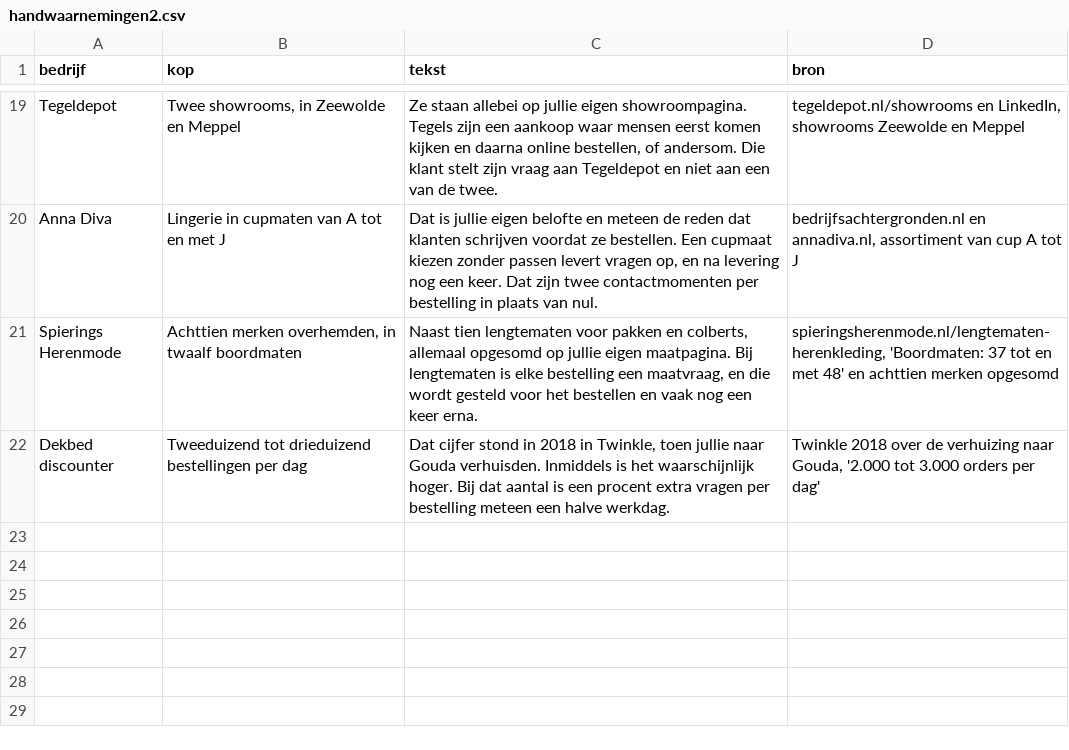
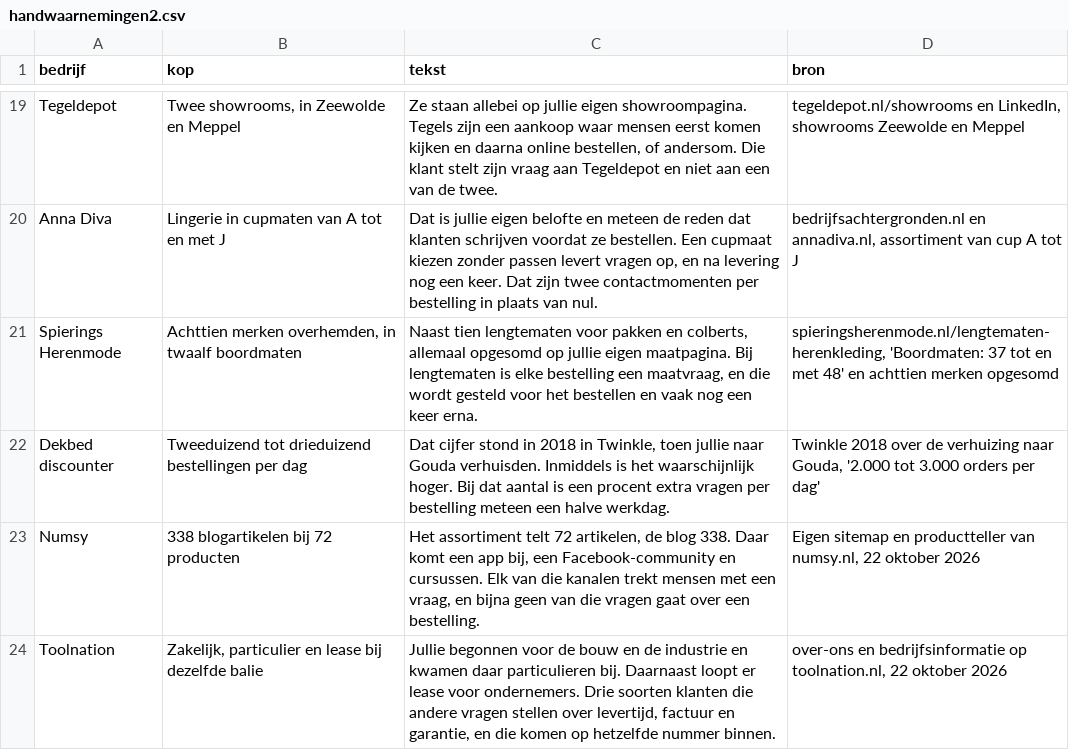
Before and after one commit to pique-b2b-appointment-intelligence/intro-pique, a CSV file: lp/sweep/handwaarnemingen2.csv, drawn as a sheet; only a part is shown, gaps mark what is left out.

```diff
--- a/lp/sweep/handwaarnemingen2.csv
+++ b/lp/sweep/handwaarnemingen2.csv
@@ -22 +22,3 @@ Spierings Herenmode,"Achttien merken overhemden, in twaalf boordmaten","Naast ti
 Dekbed discounter,Tweeduizend tot drieduizend bestellingen per dag,"Dat cijfer stond in 2018 in Twinkle, toen jullie naar Gouda verhuisden. Inmiddels is het waarschijnlijk hoger. Bij dat aantal is een procent extra vragen per bestelling meteen een halve werkdag.","Twinkle 2018 over de verhuizing naar Gouda, '2.000 tot 3.000 orders per dag'"
+Numsy,338 blogartikelen bij 72 producten,"Het assortiment telt 72 artikelen, de blog 338. Daar komt een app bij, een Facebook-community en cursussen. Elk van die kanalen trekt mensen met een vraag, en bijna geen van die vragen gaat over een bestelling.","Eigen sitemap en productteller van numsy.nl, 22 oktober 2026"
+Toolnation,"Zakelijk, particulier en lease bij dezelfde balie","Jullie begonnen voor de bouw en de industrie en kwamen daar particulieren bij. Daarnaast loopt er lease voor ondernemers. Drie soorten klanten die andere vragen stellen over levertijd, factuur en garantie, en die komen op hetzelfde nummer binnen.","over-ons en bedrijfsinformatie op toolnation.nl, 22 oktober 2026"
```
Also changed, not shown: lp/sweep/handwaarnemingen.csv, 5 other files.
